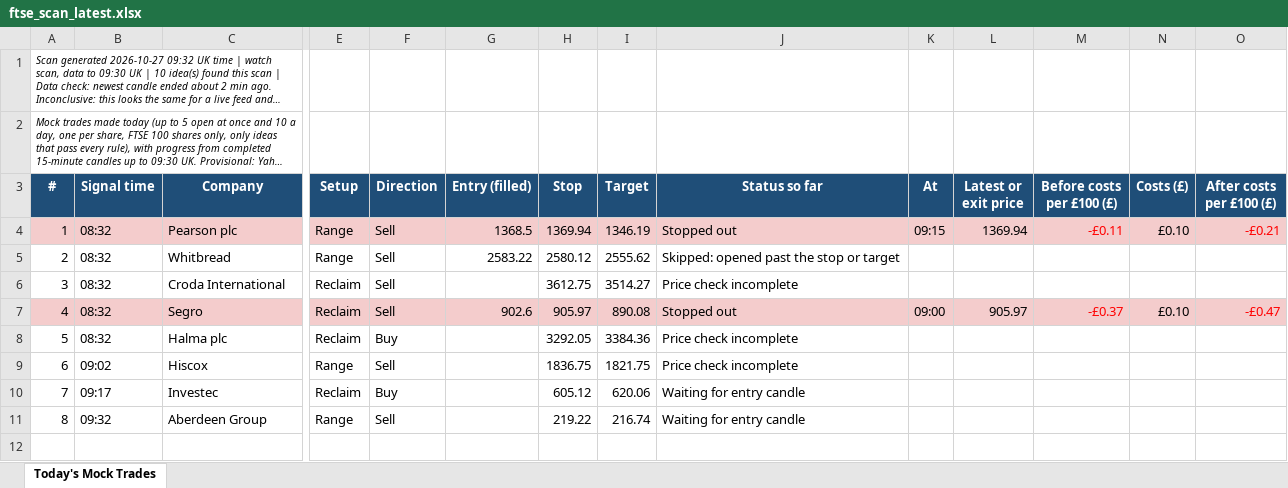
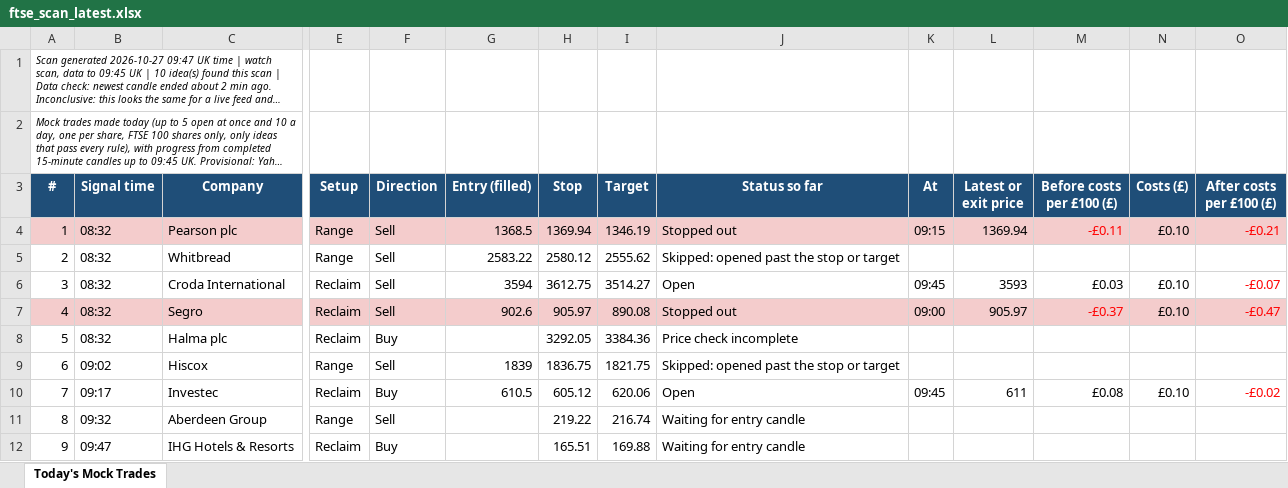
Before and after one commit to philwright210458-blip/ftse-trader, an Excel workbook: ftse_scan_latest.xlsx, sheet Today's Mock Trades, drawn as a sheet; only a part is shown, gaps mark what is left out; long unchanged cells end in …; values as stored, in another font and other column widths than the file's, no borders; rows hold the shown columns only; the diff names each change by its address in the sheet, - before the commit and + after, or states it on an @@ line.

```diff
--- a/ftse_scan_latest.xlsx (sheet Today's Mock Trades)
+++ b/ftse_scan_latest.xlsx (sheet Today's Mock Trades)
@@ column A (#) renumbered between rows 1 and 2 @@
-G6 (Entry (filled)): (empty)
+G6 (Entry (filled)): 3594
-J6 (Status so far): Price check incomplete
+J6 (Status so far): Open
-K6 (At): (empty)
+K6 (At): 09:45
-L6 (Latest or exit price): (empty)
+L6 (Latest or exit price): 3593
-M6 (Before costs per £100 (£)): (empty)
+M6 (Before costs per £100 (£)): £0.03
-N6 (Costs (£)): (empty)
+N6 (Costs (£)): £0.10
-O6 (After costs per £100 (£)): (empty)
+O6 (After costs per £100 (£)): -£0.07
-G9 (Entry (filled)): (empty)
+G9 (Entry (filled)): 1839
-J9 (Status so far): Price check incomplete
+J9 (Status so far): Skipped: opened past the stop or target
-G10 (Entry (filled)): (empty)
+G10 (Entry (filled)): 610.5
-J10 (Status so far): Waiting for entry candle
+J10 (Status so far): Open
-K10 (At): (empty)
+K10 (At): 09:45
-L10 (Latest or exit price): (empty)
+L10 (Latest or exit price): 611
-M10 (Before costs per £100 (£)): (empty)
+M10 (Before costs per £100 (£)): £0.08
-N10 (Costs (£)): (empty)
+N10 (Costs (£)): £0.10
-O10 (After costs per £100 (£)): (empty)
+O10 (After costs per £100 (£)): -£0.02
+row 12: 9 | 09:47 | IHG Hotels & Resorts | Reclaim | Buy |  | 165.51 | 169.88 | Waiting for entry candle
```
Also changed, not shown: 3 other files.
